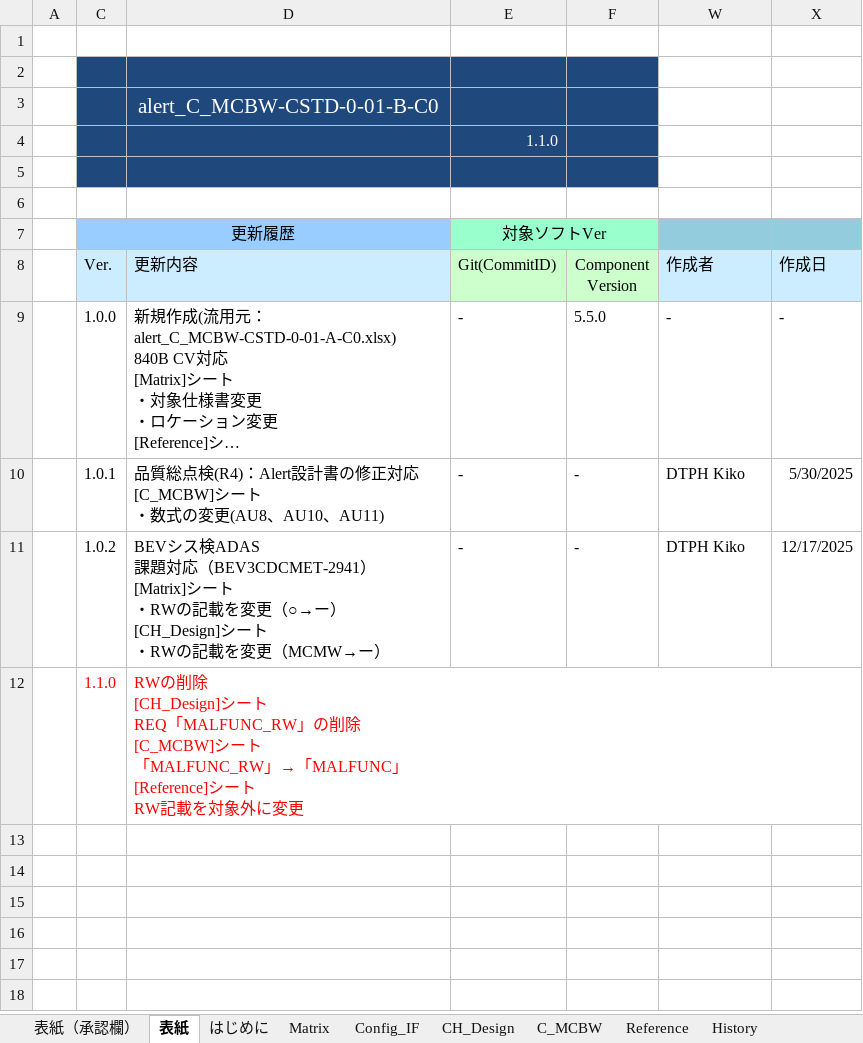
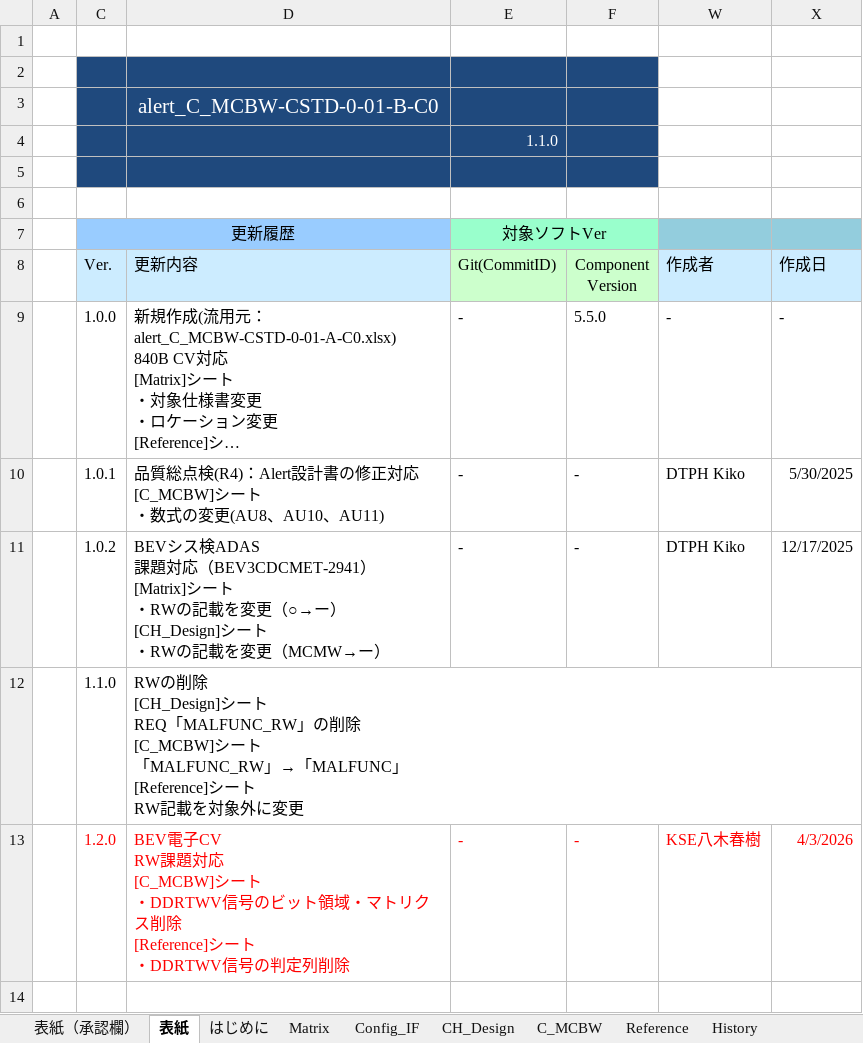
Before and after one commit to yuya-yamase/intro_git, an Excel workbook: src/PE1VM1/App/MET/IpcApplication/Vom/Alert/matrix/scc/alert_C_MCBW-CSTD-0-01-B-C0.xlsx, sheet 表紙, drawn as a sheet; long unchanged cells end in …; values as stored, in another font and other column widths than the file's, no borders; ↵ is a line break in a cell; the diff names each change by its address in the sheet, - before the commit and + after, or states it on an @@ line.

```diff
--- a/src/PE1VM1/App/MET/IpcApplication/Vom/Alert/matrix/scc/alert_C_MCBW-CSTD-0-01-B-C0.xlsx (sheet 表紙)
+++ b/src/PE1VM1/App/MET/IpcApplication/Vom/Alert/matrix/scc/alert_C_MCBW-CSTD-0-01-B-C0.xlsx (sheet 表紙)
-C12:D12 text colour: #FF0000
+C12:D12 text colour: black
+row 13:  | 1.2.0 | BEV電子CV ↵ RW課題対応 ↵ [C_MCBW]シート ↵ ・DDRTWV信号のビット領域・マトリクス削除 ↵ [Reference]シート ↵ ・DDRTWV信号の判定列削除 | - | - | KSE八木春樹 | 4/3/2026
```
Also changed, not shown: sheet C_MCBW, sheet Reference, sheet 表紙（承認欄）, hidden cells, charts or pictures, src/PE1VM1/App/MET/IpcApplication/Vom/Alert/matrix/scc/alert_C_SLIP-CSTD-0-01-B-C0.xlsx, 4 other files.
